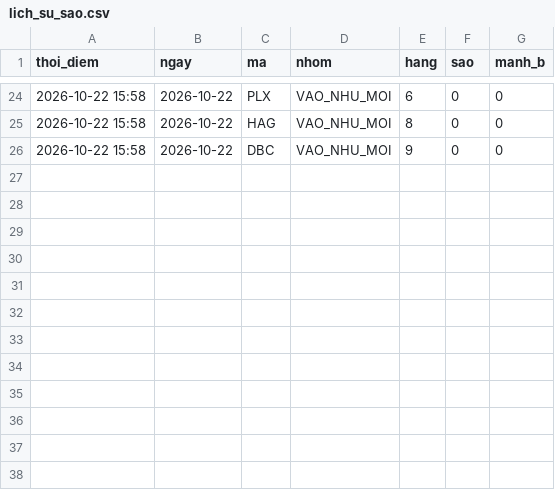
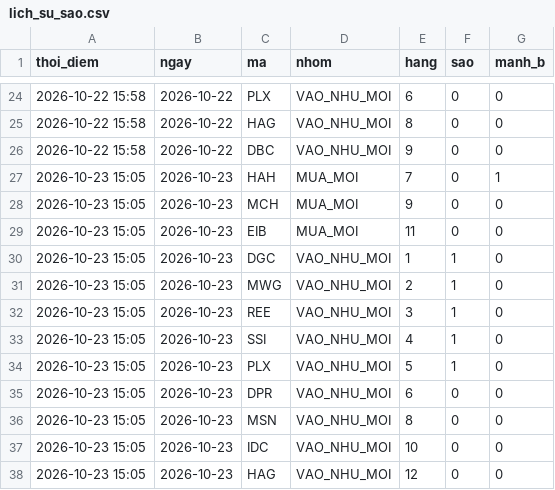
Before and after one commit to mihhle2006-beep/canh-bao-mua, a CSV file: lich_su_sao.csv, drawn as a sheet; only a part is shown, gaps mark what is left out.

```diff
--- a/lich_su_sao.csv
+++ b/lich_su_sao.csv
@@ -26 +26,13 @@ thoi_diem,ngay,ma,nhom,hang,sao,manh_b
 2026-10-22 15:58,2026-10-22,DBC,VAO_NHU_MOI,9,0,0
+2026-10-23 15:05,2026-10-23,HAH,MUA_MOI,7,0,1
+2026-10-23 15:05,2026-10-23,MCH,MUA_MOI,9,0,0
+2026-10-23 15:05,2026-10-23,EIB,MUA_MOI,11,0,0
+2026-10-23 15:05,2026-10-23,DGC,VAO_NHU_MOI,1,1,0
+2026-10-23 15:05,2026-10-23,MWG,VAO_NHU_MOI,2,1,0
+2026-10-23 15:05,2026-10-23,REE,VAO_NHU_MOI,3,1,0
+2026-10-23 15:05,2026-10-23,SSI,VAO_NHU_MOI,4,1,0
+2026-10-23 15:05,2026-10-23,PLX,VAO_NHU_MOI,5,1,0
+2026-10-23 15:05,2026-10-23,DPR,VAO_NHU_MOI,6,0,0
+2026-10-23 15:05,2026-10-23,MSN,VAO_NHU_MOI,8,0,0
+2026-10-23 15:05,2026-10-23,IDC,VAO_NHU_MOI,10,0,0
+2026-10-23 15:05,2026-10-23,HAG,VAO_NHU_MOI,12,0,0
```
Also changed, not shown: lich_su_danh_gia.csv, 6 other files.
